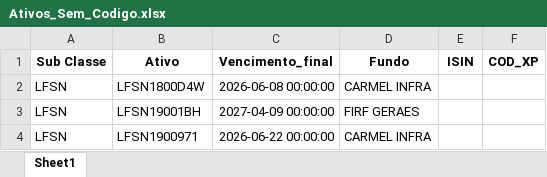
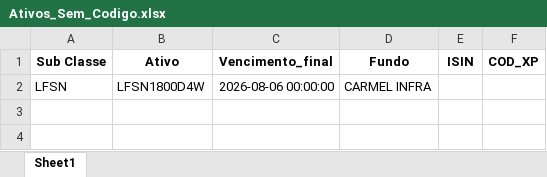
Before and after one commit to AFINVEST/Projeto-Hedge-CDI, an Excel workbook: Dados/Ativos_Sem_Codigo.xlsx, sheet Sheet1, drawn as a sheet; values as stored, in another font and other column widths than the file's, no borders; the diff names each change by its address in the sheet, - before the commit and + after, or states it on an @@ line.

```diff
--- a/Dados/Ativos_Sem_Codigo.xlsx (sheet Sheet1)
+++ b/Dados/Ativos_Sem_Codigo.xlsx (sheet Sheet1)
-C2 (Vencimento_final): 2026-06-08 00:00:00
+C2 (Vencimento_final): 2026-08-06 00:00:00
-row 3: LFSN | LFSN19001BH | 2027-04-09 00:00:00 | FIRF GERAES
-row 4: LFSN | LFSN1900971 | 2026-06-22 00:00:00 | CARMEL INFRA
```
Also changed, not shown: Dados/ativos_mapeados_com_taxa_efetiva.xlsx, Dados/ativos_mapeados_para_controle.xlsx, 14 other files.
